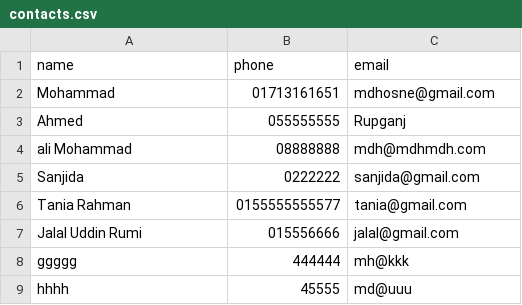
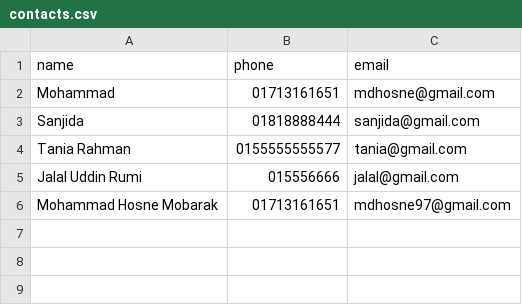
Before and after one commit to mdhosne/setup, a CSV file: contacts.csv, drawn as a sheet.

Commit message:
contact.csv updated successfully

```diff
--- a/contacts.csv
+++ b/contacts.csv
@@ -2,8 +2,5 @@ name,phone,email
 Mohammad,01713161651,mdhosne@gmail.com
-Ahmed,055555555,Rupganj
-ali Mohammad,08888888,mdh@mdhmdh.com
-Sanjida,0222222,sanjida@gmail.com
+Sanjida,01818888444,sanjida@gmail.com
 Tania Rahman,0155555555577,tania@gmail.com
 Jalal Uddin Rumi,015556666,jalal@gmail.com
-ggggg,444444,mh@kkk
-hhhh,45555,md@uuu
+Mohammad Hosne Mobarak,01713161651,mdhosne97@gmail.com
```
